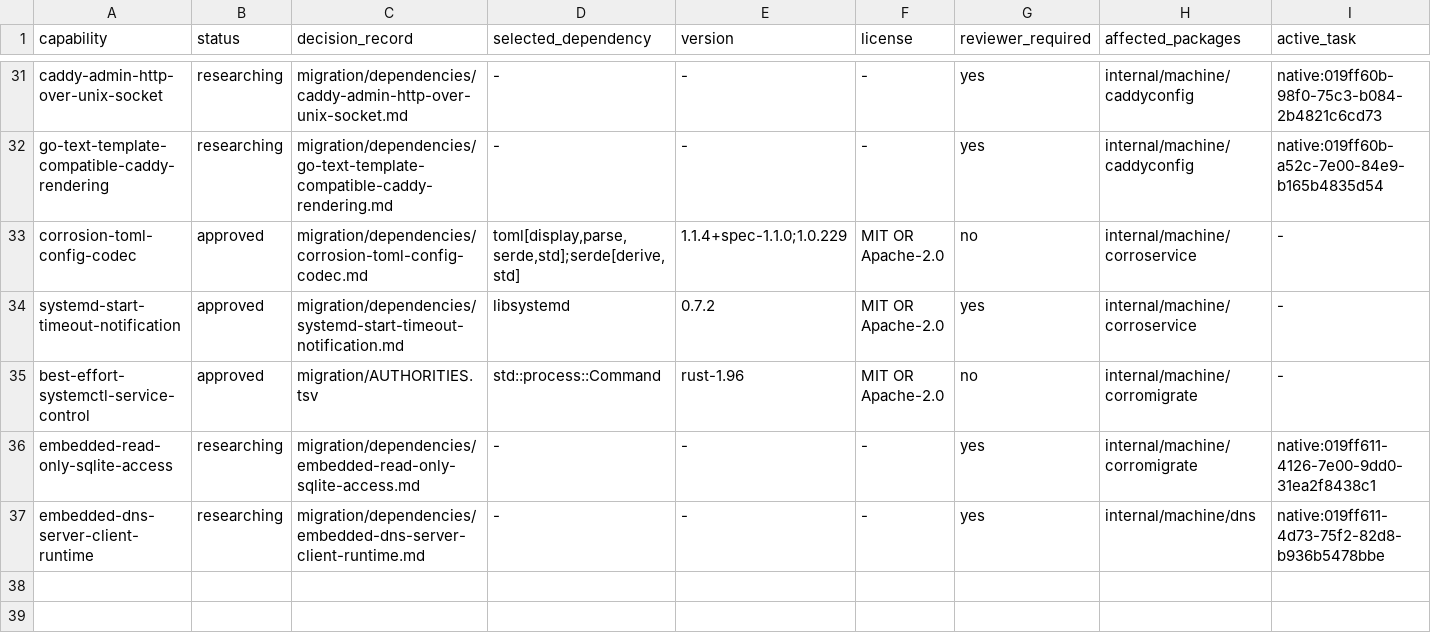
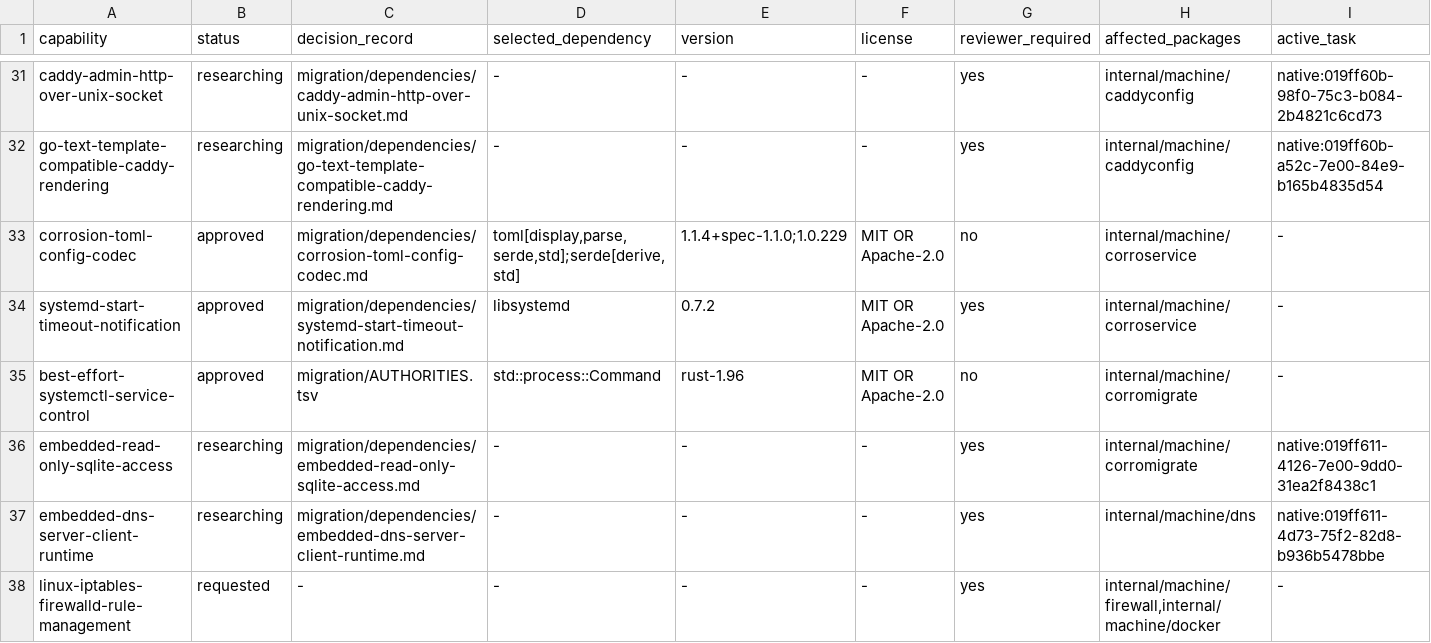
Before and after one commit to getployz/ployz-rust-port, a TSV file: migration/DEPENDENCIES.tsv, drawn as a sheet; only a part is shown, gaps mark what is left out.

```diff
--- a/migration/DEPENDENCIES.tsv
+++ b/migration/DEPENDENCIES.tsv
@@ -37 +37,2 @@ embedded-read-only-sqlite-access	researching	migration/dependencies/embedded-rea
 embedded-dns-server-client-runtime	researching	migration/dependencies/embedded-dns-server-client-runtime.md	-	-	-	yes	internal/machine/dns	native:019ff611-4d73-75f2-82d8-b936b5478bbe
+linux-iptables-firewalld-rule-management	requested	-	-	-	-	yes	internal/machine/firewall,internal/machine/docker	-
```
Also changed, not shown: migration/PACKAGES.tsv, migration/TASKS.tsv.
